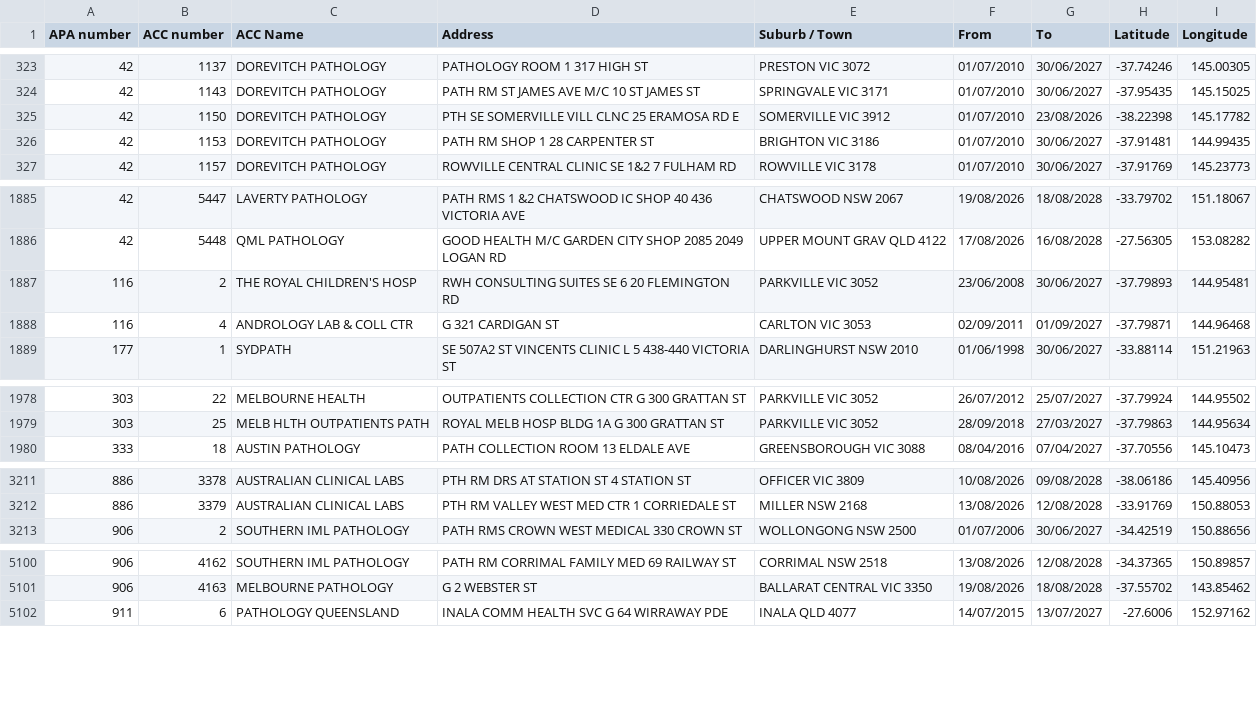
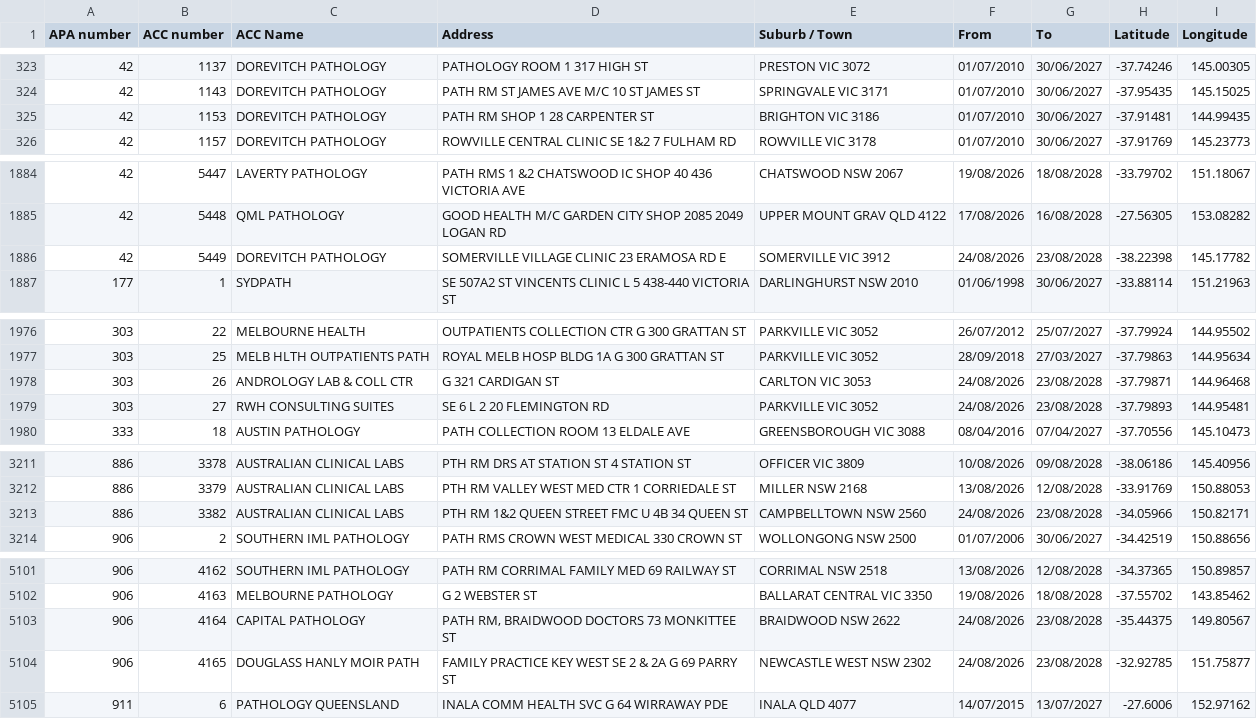
Before and after one commit to nwbort/apcc, a CSV file: apcc_list_geocoded.csv, drawn as a sheet; only a part is shown, gaps mark what is left out; the diff covers the shown part only.

```diff
--- a/apcc_list_geocoded.csv
+++ b/apcc_list_geocoded.csv
@@ -324,3 +324,2 @@ APA number,ACC number,ACC Name,Address,Suburb / Town,From,To,Latitude,Longitude
 42,1143,DOREVITCH PATHOLOGY,PATH RM ST JAMES AVE M/C 10 ST JAMES ST,SPRINGVALE VIC 3171,01/07/2010,30/06/2027,-37.95435,145.15025
-42,1150,DOREVITCH PATHOLOGY,PTH SE SOMERVILLE VILL CLNC 25 ERAMOSA RD E,SOMERVILLE VIC 3912,01/07/2010,23/08/2026,-38.22398,145.17782
 42,1153,DOREVITCH PATHOLOGY,PATH RM SHOP 1 28 CARPENTER ST,BRIGHTON VIC 3186,01/07/2010,30/06/2027,-37.91481,144.99435
@@ -1886,4 +1885,3 @@ APA number,ACC number,ACC Name,Address,Suburb / Town,From,To,Latitude,Longitude
 42,5448,QML PATHOLOGY,GOOD HEALTH M/C GARDEN CITY SHOP 2085 2049 LOGAN RD,UPPER MOUNT GRAV QLD 4122,17/08/2026,16/08/2028,-27.56305,153.08282
-116,2,THE ROYAL CHILDREN'S HOSP,RWH CONSULTING SUITES SE 6 20 FLEMINGTON RD,PARKVILLE VIC 3052,23/06/2008,30/06/2027,-37.79893,144.95481
-116,4,ANDROLOGY LAB & COLL CTR,G 321 CARDIGAN ST,CARLTON VIC 3053,02/09/2011,01/09/2027,-37.79871,144.96468
+42,5449,DOREVITCH PATHOLOGY,SOMERVILLE VILLAGE CLINIC 23 ERAMOSA RD E,SOMERVILLE VIC 3912,24/08/2026,23/08/2028,-38.22398,145.17782
 177,1,SYDPATH,SE 507A2 ST VINCENTS CLINIC L 5 438-440 VICTORIA ST,DARLINGHURST NSW 2010,01/06/1998,30/06/2027,-33.88114,151.21963
@@ -1979,2 +1977,4 @@ APA number,ACC number,ACC Name,Address,Suburb / Town,From,To,Latitude,Longitude
 303,25,MELB HLTH OUTPATIENTS PATH,ROYAL MELB HOSP BLDG 1A G 300 GRATTAN ST,PARKVILLE VIC 3052,28/09/2018,27/03/2027,-37.79863,144.95634
+303,26,ANDROLOGY LAB & COLL CTR,G 321 CARDIGAN ST,CARLTON VIC 3053,24/08/2026,23/08/2028,-37.79871,144.96468
+303,27,RWH CONSULTING SUITES,SE 6 L 2 20 FLEMINGTON RD,PARKVILLE VIC 3052,24/08/2026,23/08/2028,-37.79893,144.95481
 333,18,AUSTIN PATHOLOGY,PATH COLLECTION ROOM 13 ELDALE AVE,GREENSBOROUGH VIC 3088,08/04/2016,07/04/2027,-37.70556,145.10473
@@ -3212,2 +3212,3 @@ APA number,ACC number,ACC Name,Address,Suburb / Town,From,To,Latitude,Longitude
 886,3379,AUSTRALIAN CLINICAL LABS,PTH RM VALLEY WEST MED CTR 1 CORRIEDALE ST,MILLER NSW 2168,13/08/2026,12/08/2028,-33.91769,150.88053
+886,3382,AUSTRALIAN CLINICAL LABS,PTH RM 1&2 QUEEN STREET FMC U 4B 34 QUEEN ST,CAMPBELLTOWN NSW 2560,24/08/2026,23/08/2028,-34.05966,150.82171
 906,2,SOUTHERN IML PATHOLOGY,PATH RMS CROWN WEST MEDICAL 330 CROWN ST,WOLLONGONG NSW 2500,01/07/2006,30/06/2027,-34.42519,150.88656
@@ -5101,2 +5102,4 @@ APA number,ACC number,ACC Name,Address,Suburb / Town,From,To,Latitude,Longitude
 906,4163,MELBOURNE PATHOLOGY,G 2 WEBSTER ST,BALLARAT CENTRAL VIC 3350,19/08/2026,18/08/2028,-37.55702,143.85462
+906,4164,CAPITAL PATHOLOGY,"PATH RM, BRAIDWOOD DOCTORS 73 MONKITTEE ST",BRAIDWOOD NSW 2622,24/08/2026,23/08/2028,-35.44375,149.80567
+906,4165,DOUGLASS HANLY MOIR PATH,FAMILY PRACTICE KEY WEST SE 2 & 2A G 69 PARRY ST,NEWCASTLE WEST NSW 2302,24/08/2026,23/08/2028,-32.92785,151.75877
 911,6,PATHOLOGY QUEENSLAND,INALA COMM HEALTH SVC G 64 WIRRAWAY PDE,INALA QLD 4077,14/07/2015,13/07/2027,-27.6006,152.97162
```
Also changed, not shown: 1 added row and 17 edited cells elsewhere in this file.
